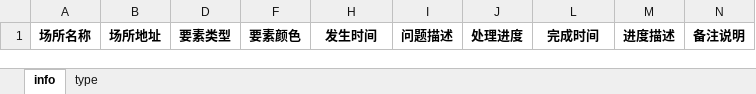
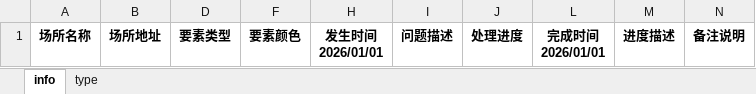
Before and after one commit to andyWilse/zhiyun-manage-pc-web, an Excel workbook: public/static/colorMode.xlsx, sheet info, drawn as a sheet; values as stored, in another font and other column widths than the file's, no borders; ↵ is a line break in a cell; the diff names each change by its address in the sheet, - before the commit and + after, or states it on an @@ line.

```diff
--- a/public/static/colorMode.xlsx (sheet info)
+++ b/public/static/colorMode.xlsx (sheet info)
-H1: 发生时间
+H1: 发生时间 ↵ 2026/01/01
-L1: 完成时间
+L1: 完成时间 ↵ 2026/01/01
```
Also changed, not shown: sheet type, 17 other files.
